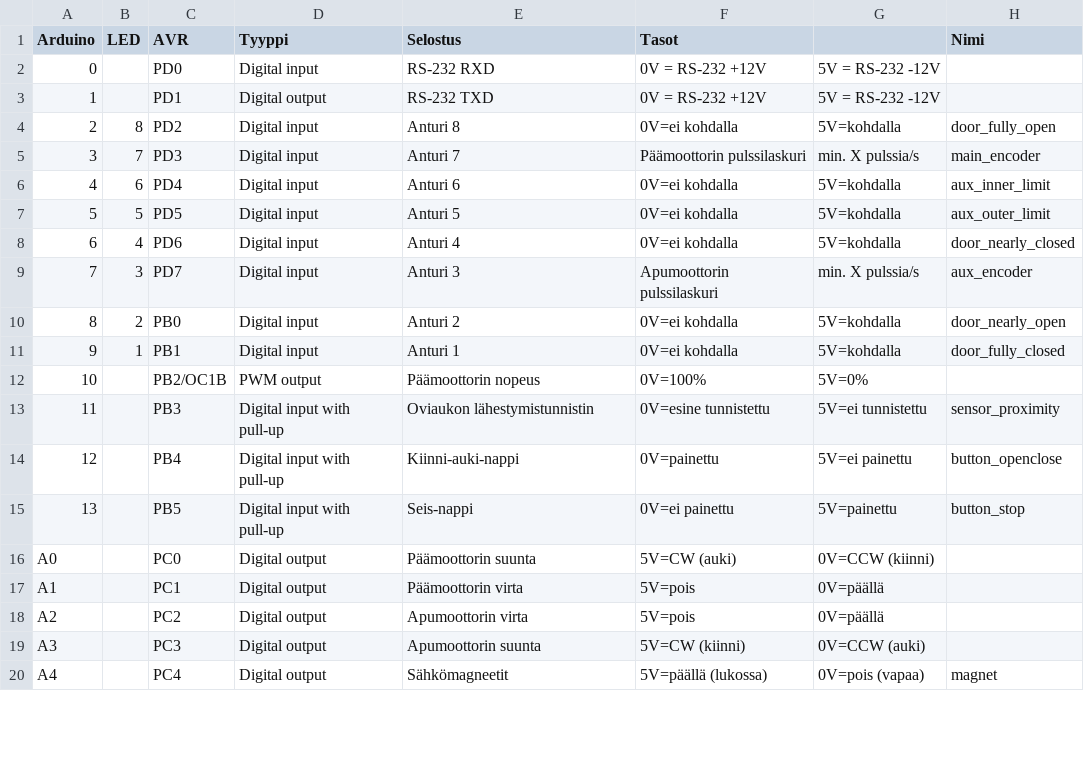
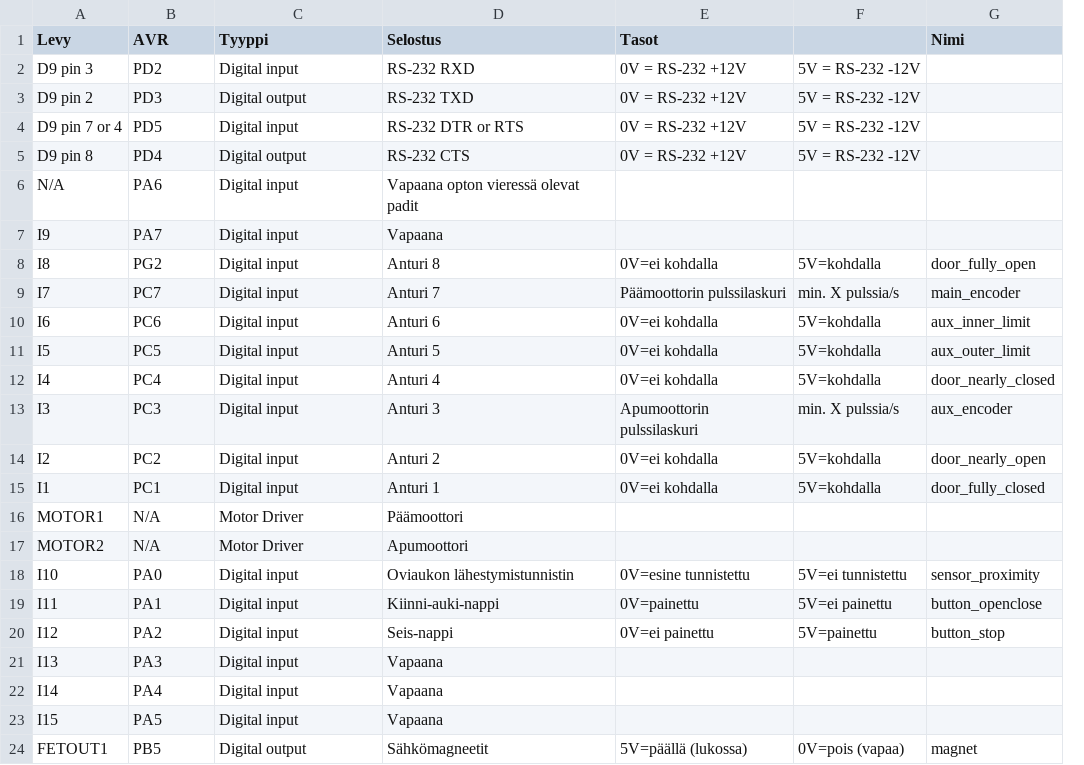
Before and after one commit to plzz/ovisysteemi, a CSV file: ovi_pins.csv, drawn as a sheet; only a part is shown; removed rows and columns are numbered as before the commit, all else as after; the diff covers the shown part only; the diff names each change by its address in the sheet, - before the commit and + after, or states it on an @@ line.

Commit message:
Updated pin csv for the new board.

```diff
--- a/ovi_pins.csv
+++ b/ovi_pins.csv
-column A (Arduino), rows 2-11: 0 | 1 | 2 | 3 | 4 | 5 | 6 | 7 | 8 | 9; rows 13-15: 11 | 12 | 13; row 20: A4
-column B (LED), rows 4-11: 8 | 7 | 6 | 5 | 4 | 3 | 2 | 1
+column A (Levy), rows 2-3: D9 pin 3 | D9 pin 2; rows 8-15: I8 | I7 | I6 | I5 | I4 | I3 | I2 | I1; rows 18-20: I10 | I11 | I12; row 24: FETOUT1
-B2 (AVR): PD0
+B2 (AVR): PD2
-B3 (AVR): PD1
+B3 (AVR): PD3
+row 4: D9 pin 7 or 4 | PD5 | Digital input | RS-232 DTR or RTS | 0V = RS-232 +12V | 5V = RS-232 -12V
+row 5: D9 pin 8 | PD4 | Digital output | RS-232 CTS | 0V = RS-232 +12V | 5V = RS-232 -12V
+row 6: N/A | PA6 | Digital input | Vapaana opton vieressä olevat padit
+row 7: I9 | PA7 | Digital input | Vapaana
-B8 (AVR): PD2
+B8 (AVR): PG2
-B9 (AVR): PD3
+B9 (AVR): PC7
-B10 (AVR): PD4
+B10 (AVR): PC6
-B11 (AVR): PD5
+B11 (AVR): PC5
-B12 (AVR): PD6
+B12 (AVR): PC4
-B13 (AVR): PD7
+B13 (AVR): PC3
-B14 (AVR): PB0
+B14 (AVR): PC2
-B15 (AVR): PB1
+B15 (AVR): PC1
-row 12: 10 |  | PB2/OC1B | PWM output | Päämoottorin nopeus | 0V=100% | 5V=0%
+row 16: MOTOR1 | N/A | Motor Driver | Päämoottori
+row 17: MOTOR2 | N/A | Motor Driver | Apumoottori
-B18 (AVR): PB3
+B18 (AVR): PA0
-C18:C20 (Tyyppi): Digital input with pull-up
+C18:C20 (Tyyppi): Digital input
-B19 (AVR): PB4
+B19 (AVR): PA1
-B20 (AVR): PB5
+B20 (AVR): PA2
-row 16: A0 |  | PC0 | Digital output | Päämoottorin suunta | 5V=CW (auki) | 0V=CCW (kiinni)
-row 17: A1 |  | PC1 | Digital output | Päämoottorin virta | 5V=pois | 0V=päällä
-row 18: A2 |  | PC2 | Digital output | Apumoottorin virta | 5V=pois | 0V=päällä
-row 19: A3 |  | PC3 | Digital output | Apumoottorin suunta | 5V=CW (kiinni) | 0V=CCW (auki)
+row 21: I13 | PA3 | Digital input | Vapaana
+row 22: I14 | PA4 | Digital input | Vapaana
+row 23: I15 | PA5 | Digital input | Vapaana
-B24 (AVR): PC4
+B24 (AVR): PB5
```
Also changed, not shown: 8 added rows, 1 removed row and 3 edited cells elsewhere in this file.
